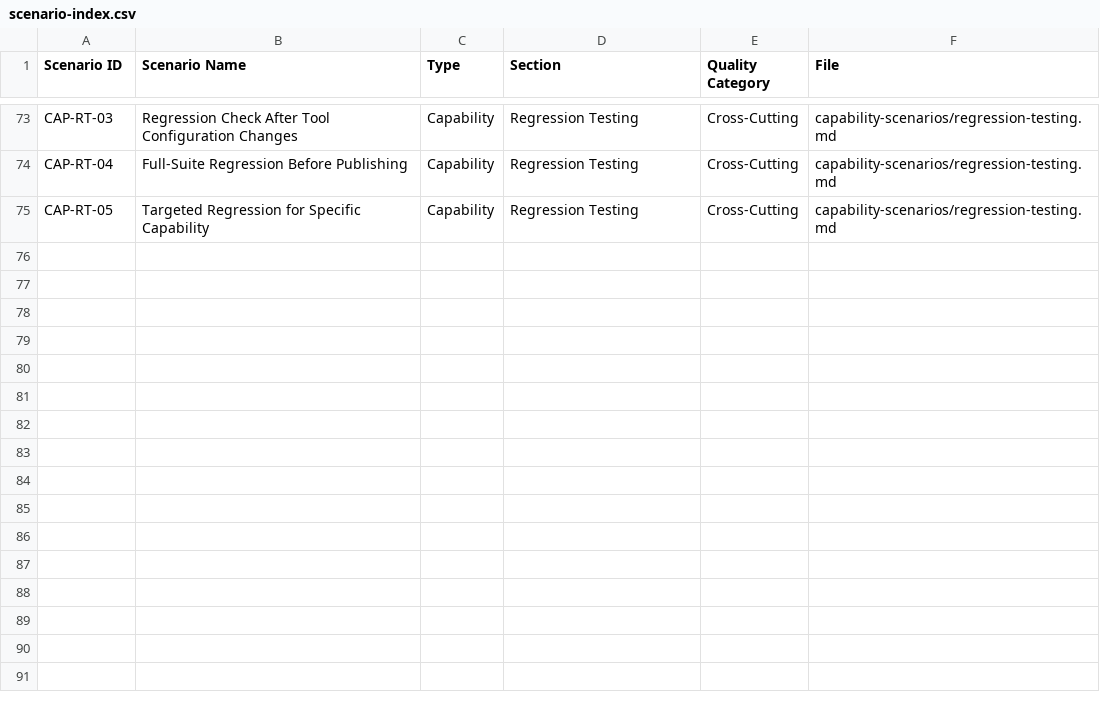
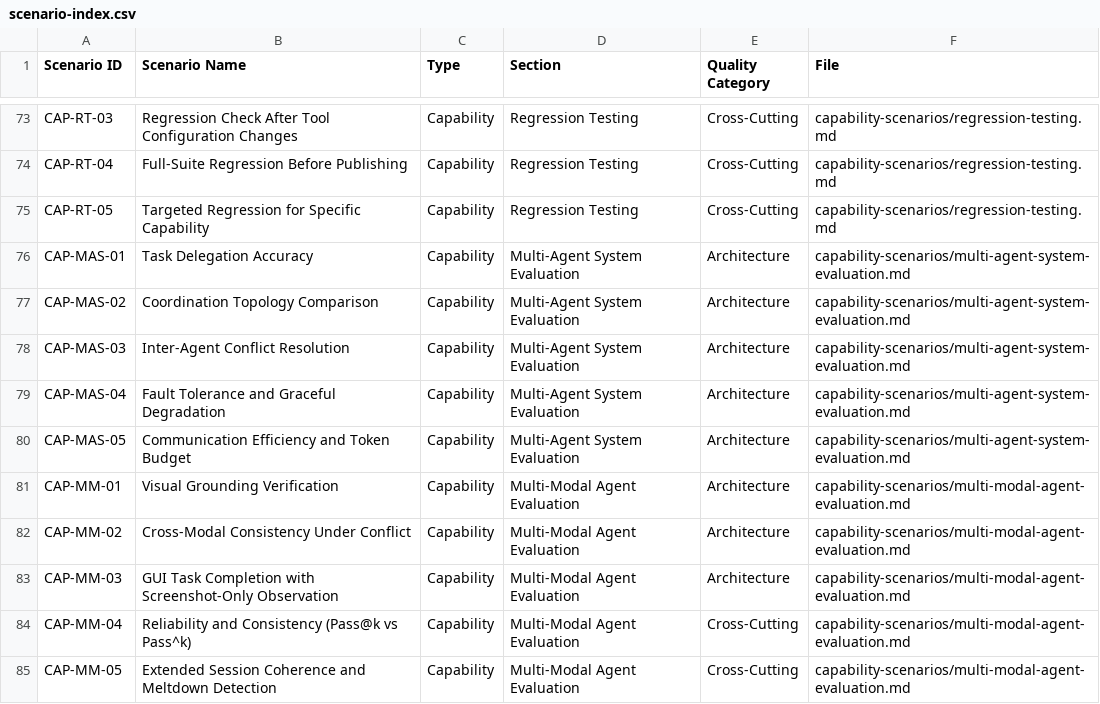
Before and after one commit to microsoft/ai-agent-eval-scenario-library, a CSV file: resources/scenario-index.csv, drawn as a sheet; only a part is shown, gaps mark what is left out; the diff names each change by its address in the sheet, - before the commit and + after, or states it on an @@ line.

```diff
--- a/resources/scenario-index.csv
+++ b/resources/scenario-index.csv
+row 76: CAP-MAS-01 | Task Delegation Accuracy | Capability | Multi-Agent System Evaluation | Architecture | capability-scenarios/multi-agent-system-evaluation.md
+row 77: CAP-MAS-02 | Coordination Topology Comparison | Capability | Multi-Agent System Evaluation | Architecture | capability-scenarios/multi-agent-system-evaluation.md
+row 78: CAP-MAS-03 | Inter-Agent Conflict Resolution | Capability | Multi-Agent System Evaluation | Architecture | capability-scenarios/multi-agent-system-evaluation.md
+row 79: CAP-MAS-04 | Fault Tolerance and Graceful Degradation | Capability | Multi-Agent System Evaluation | Architecture | capability-scenarios/multi-agent-system-evaluation.md
+row 80: CAP-MAS-05 | Communication Efficiency and Token Budget | Capability | Multi-Agent System Evaluation | Architecture | capability-scenarios/multi-agent-system-evaluation.md
+row 81: CAP-MM-01 | Visual Grounding Verification | Capability | Multi-Modal Agent Evaluation | Architecture | capability-scenarios/multi-modal-agent-evaluation.md
+row 82: CAP-MM-02 | Cross-Modal Consistency Under Conflict | Capability | Multi-Modal Agent Evaluation | Architecture | capability-scenarios/multi-modal-agent-evaluation.md
+row 83: CAP-MM-03 | GUI Task Completion with Screenshot-Only Observation | Capability | Multi-Modal Agent Evaluation | Architecture | capability-scenarios/multi-modal-agent-evaluation.md
+row 84: CAP-MM-04 | Reliability and Consistency (Pass@k vs Pass^k) | Capability | Multi-Modal Agent Evaluation | Cross-Cutting | capability-scenarios/multi-modal-agent-evaluation.md
+row 85: CAP-MM-05 | Extended Session Coherence and Meltdown Detection | Capability | Multi-Modal Agent Evaluation | Cross-Cutting | capability-scenarios/multi-modal-agent-evaluation.md
```
Also changed, not shown: 3 other files.
